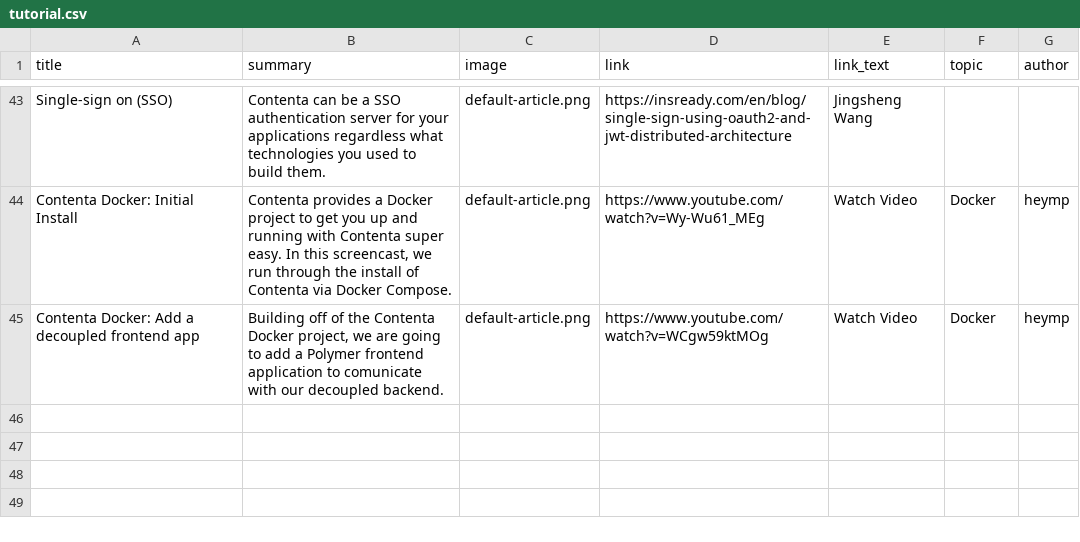
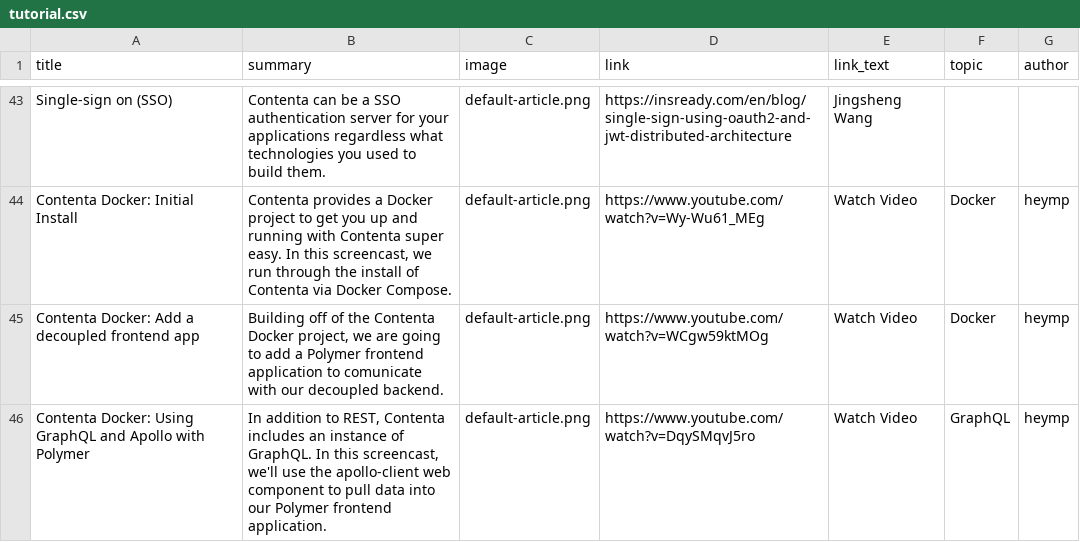
Before and after one commit to contentacms/contenta_jsonapi, a CSV file: modules/recipes_magazin_contenta/default_content/tutorial.csv, drawn as a sheet; only a part is shown, gaps mark what is left out.

Commit message:
Update tutorial.csv

```diff
--- a/modules/recipes_magazin_contenta/default_content/tutorial.csv
+++ b/modules/recipes_magazin_contenta/default_content/tutorial.csv
@@ -45 +45,2 @@ Contenta Docker: Initial Install, "Contenta provides a Docker project to get you
 Contenta Docker: Add a decoupled frontend app, "Building off of the Contenta Docker project, we are going to add a Polymer frontend application to comunicate with our decoupled backend.",default-article.png,https://www.youtube.com/watch?v=WCgw59ktMOg,Watch Video,Docker,heymp
+Contenta Docker: Using GraphQL and Apollo with Polymer, "In addition to REST, Contenta includes an instance of GraphQL. In this screencast, we'll use the apollo-client web component to pull data into our Polymer frontend application.",default-article.png,https://www.youtube.com/watch?v=DqySMqvJ5ro,Watch Video,GraphQL,heymp
```
